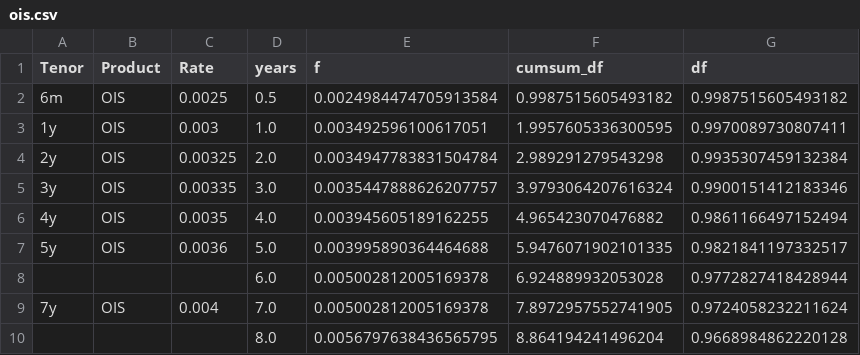
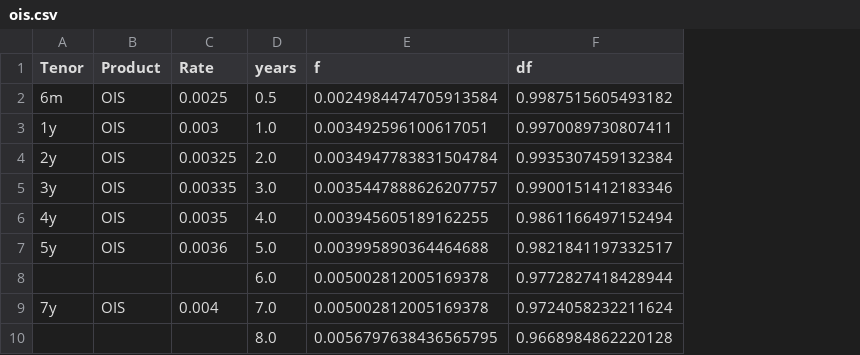
Before and after one commit to changjulian17/mqf_practice, a CSV file: QF605_Fixed_Income/Project/data/ois.csv, drawn as a sheet; only a part is shown; the diff names each change by its address in the sheet, - before the commit and + after, or states it on an @@ line.

```diff
--- a/QF605_Fixed_Income/Project/data/ois.csv
+++ b/QF605_Fixed_Income/Project/data/ois.csv
-column F (cumsum_df), rows 2-10: 0.9987515605493182 | 1.9957605336300595 | 2.989291279543298 | 3.9793064207616324 | 4.965423070476882 | 5.9476071902101335 | 6.924889932053028 | 7.8972957552741905 | 8.864194241496204
```
Also changed, not shown: QF605_Fixed_Income/Project/data/fsr.csv, QF605_Fixed_Income/Project/data/sabr_params.csv, 2 other files.
